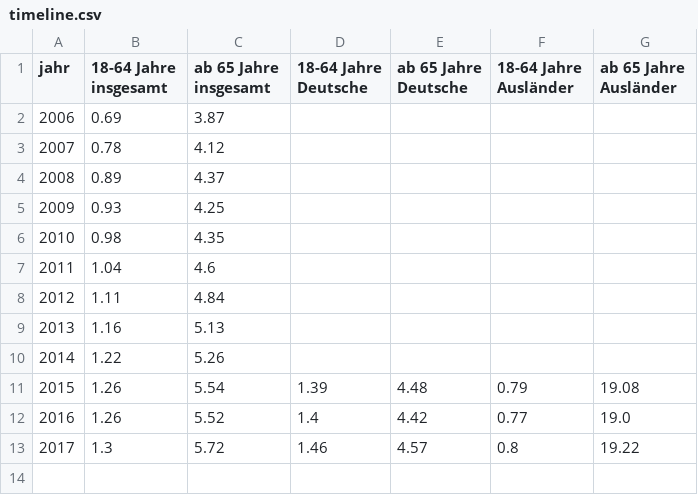
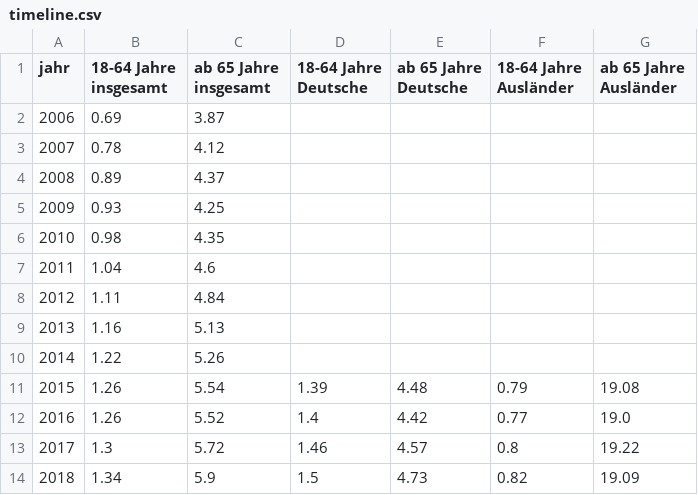
Before and after one commit to technologiestiftung/grundsicherung, a CSV file: data/timeline.csv, drawn as a sheet.

```diff
--- a/data/timeline.csv
+++ b/data/timeline.csv
@@ -13 +13,2 @@ jahr,18-64 Jahre insgesamt,ab 65 Jahre insgesamt,18-64 Jahre Deutsche,ab 65 Jahr
 2017,1.3,5.72,1.46,4.57,0.8,19.22
+2018,1.34,5.9,1.5,4.73,0.82,19.09
```
Also changed, not shown: 6 other files.
